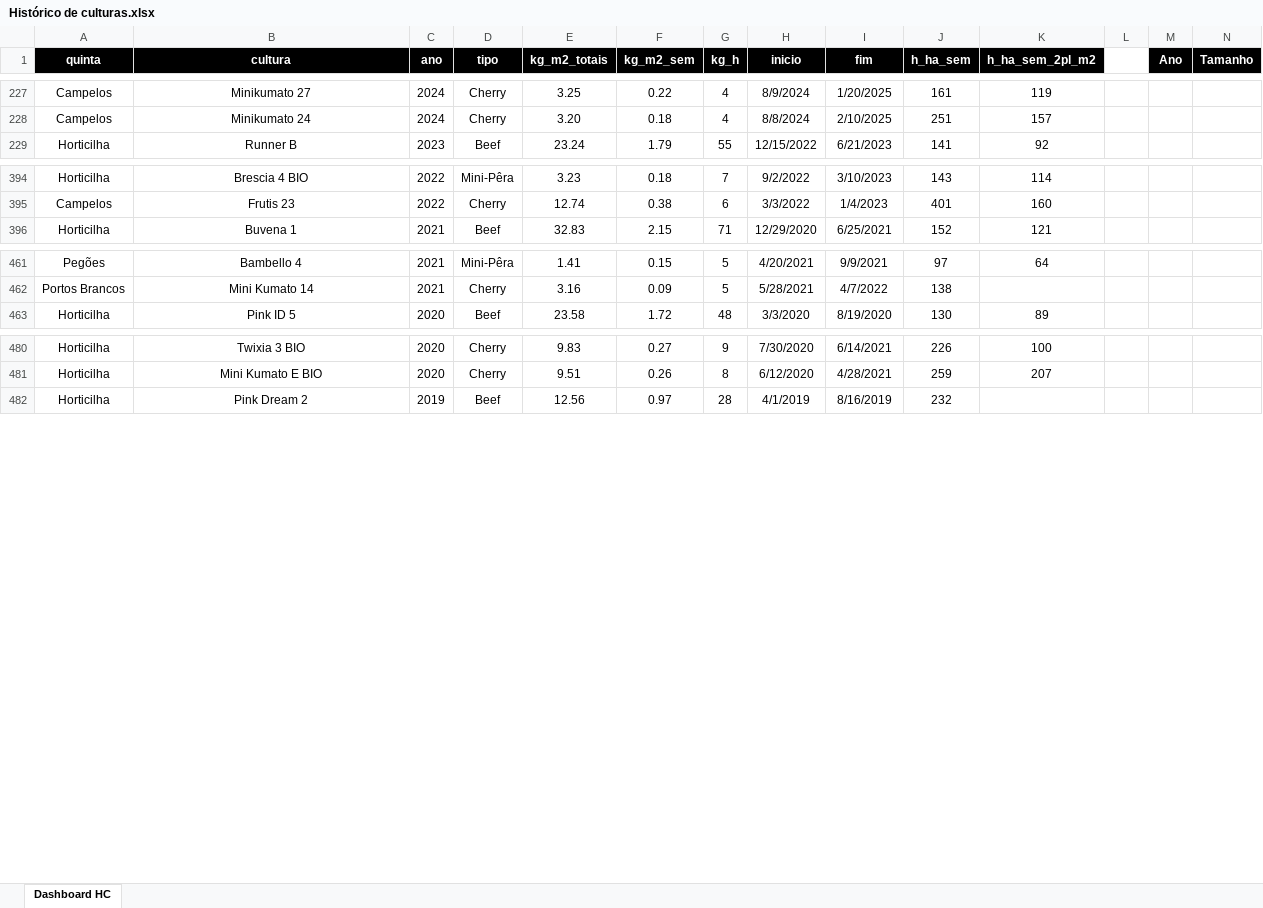
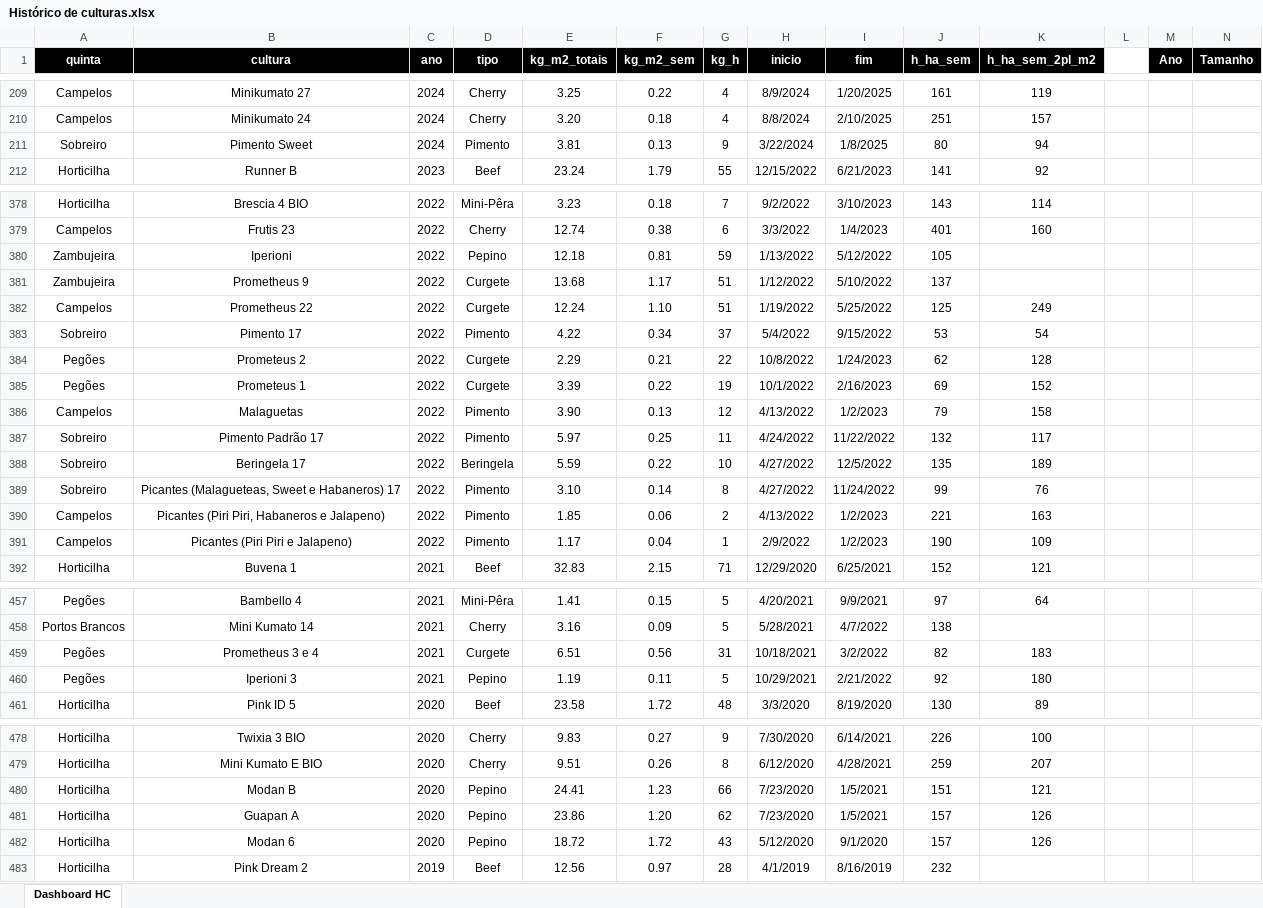
Before and after one commit to luishortipor/historicodeculturas, an Excel workbook: Histórico de culturas.xlsx, sheet Dashboard HC, drawn as a sheet; only a part is shown, gaps mark what is left out; values as stored, in another font and other column widths than the file's, no borders; rows hold the shown columns only; the diff covers the shown part only; the diff names each change by its address in the sheet, - before the commit and + after, or states it on an @@ line.

Commit message:
Add files via upload

```diff
--- a/Histórico de culturas.xlsx (sheet Dashboard HC)
+++ b/Histórico de culturas.xlsx (sheet Dashboard HC)
+row 211: Sobreiro | Pimento Sweet | 2024 | Pimento | 3.81 | 0.13 | 9 | 3/22/2024 | 1/8/2025 | 80 | 94
+row 380: Zambujeira | Iperioni | 2022 | Pepino | 12.18 | 0.81 | 59 | 1/13/2022 | 5/12/2022 | 105
+row 381: Zambujeira | Prometheus 9 | 2022 | Curgete | 13.68 | 1.17 | 51 | 1/12/2022 | 5/10/2022 | 137
+row 382: Campelos | Prometheus 22 | 2022 | Curgete | 12.24 | 1.10 | 51 | 1/19/2022 | 5/25/2022 | 125 | 249
+row 383: Sobreiro | Pimento 17 | 2022 | Pimento | 4.22 | 0.34 | 37 | 5/4/2022 | 9/15/2022 | 53 | 54
+row 384: Pegões | Prometeus 2 | 2022 | Curgete | 2.29 | 0.21 | 22 | 10/8/2022 | 1/24/2023 | 62 | 128
+row 385: Pegões | Prometeus 1 | 2022 | Curgete | 3.39 | 0.22 | 19 | 10/1/2022 | 2/16/2023 | 69 | 152
+row 386: Campelos | Malaguetas | 2022 | Pimento | 3.90 | 0.13 | 12 | 4/13/2022 | 1/2/2023 | 79 | 158
+row 387: Sobreiro | Pimento Padrão 17 | 2022 | Pimento | 5.97 | 0.25 | 11 | 4/24/2022 | 11/22/2022 | 132 | 117
+row 388: Sobreiro | Beringela 17 | 2022 | Beringela | 5.59 | 0.22 | 10 | 4/27/2022 | 12/5/2022 | 135 | 189
+row 389: Sobreiro | Picantes (Malagueteas, Sweet e Habaneros) 17 | 2022 | Pimento | 3.10 | 0.14 | 8 | 4/27/2022 | 11/24/2022 | 99 | 76
+row 390: Campelos | Picantes (Piri Piri, Habaneros e Jalapeno) | 2022 | Pimento | 1.85 | 0.06 | 2 | 4/13/2022 | 1/2/2023 | 221 | 163
+row 391: Campelos | Picantes (Piri Piri e Jalapeno) | 2022 | Pimento | 1.17 | 0.04 | 1 | 2/9/2022 | 1/2/2023 | 190 | 109
+row 459: Pegões | Prometheus 3 e 4 | 2021 | Curgete | 6.51 | 0.56 | 31 | 10/18/2021 | 3/2/2022 | 82 | 183
+row 460: Pegões | Iperioni 3 | 2021 | Pepino | 1.19 | 0.11 | 5 | 10/29/2021 | 2/21/2022 | 92 | 180
+row 480: Horticilha | Modan B | 2020 | Pepino | 24.41 | 1.23 | 66 | 7/23/2020 | 1/5/2021 | 151 | 121
+row 481: Horticilha | Guapan A | 2020 | Pepino | 23.86 | 1.20 | 62 | 7/23/2020 | 1/5/2021 | 157 | 126
+row 482: Horticilha | Modan 6 | 2020 | Pepino | 18.72 | 1.72 | 43 | 5/12/2020 | 9/1/2020 | 157 | 126
```
Also changed, not shown: 4 added rows and 18 removed rows elsewhere in this sheet.
